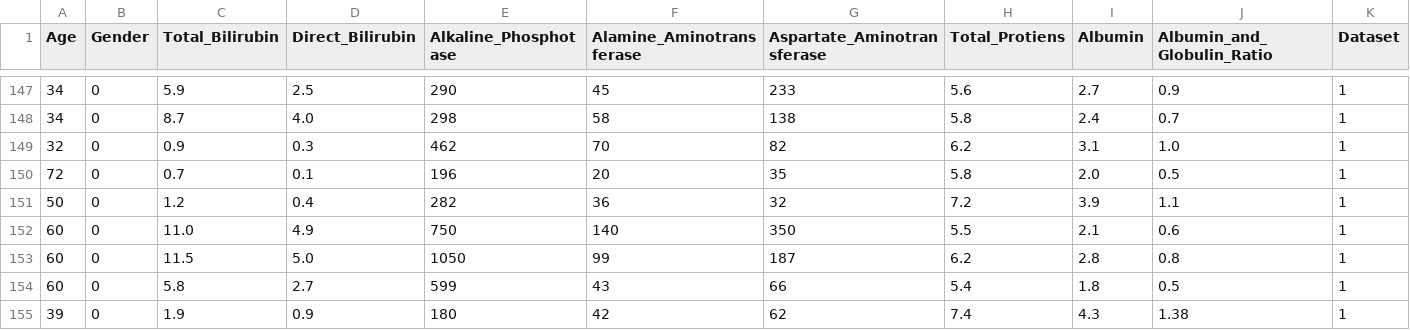
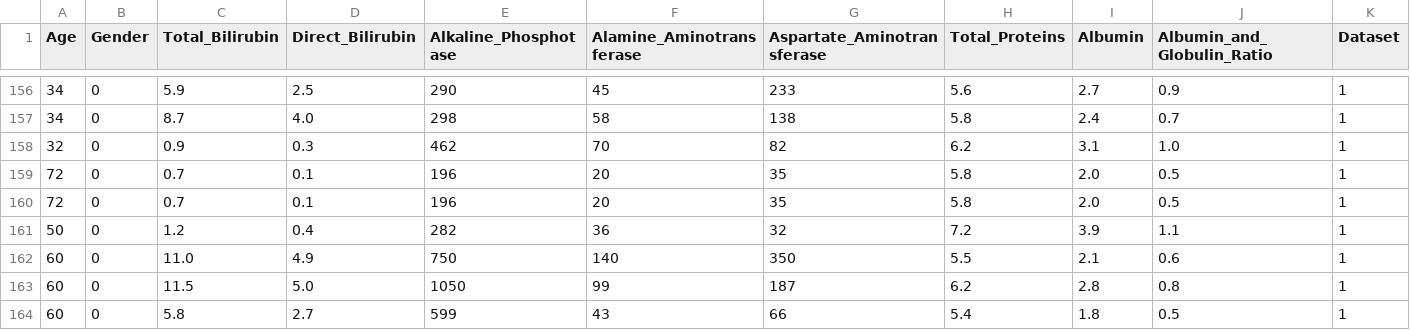
Before and after one commit to gitenx/finalproject_JCDS6, a CSV file: data/indian_liver_patient_cleaned.csv, drawn as a sheet; only a part is shown, gaps mark what is left out; the shorter side is filled out with more unchanged rows; the diff covers the shown part only.

```diff
--- a/data/indian_liver_patient_cleaned.csv
+++ b/data/indian_liver_patient_cleaned.csv
@@ -1 +1 @@
-Age,Gender,Total_Bilirubin,Direct_Bilirubin,Alkaline_Phosphotase,Alamine_Aminotransferase,Aspartate_Aminotransferase,Total_Protiens,Albumin,Albumin_and_Globulin_Ratio,Dataset
+Age,Gender,Total_Bilirubin,Direct_Bilirubin,Alkaline_Phosphotase,Alamine_Aminotransferase,Aspartate_Aminotransferase,Total_Proteins,Albumin,Albumin_and_Globulin_Ratio,Dataset
@@ -150,2 +159,3 @@ Age,Gender,Total_Bilirubin,Direct_Bilirubin,Alkaline_Phosphotase,Alamine_Aminotr
 72,0,0.7,0.1,196,20,35,5.8,2.0,0.5,1
+72,0,0.7,0.1,196,20,35,5.8,2.0,0.5,1
 50,0,1.2,0.4,282,36,32,7.2,3.9,1.1,1
```
Also changed, not shown: 12 added rows and 2 edited cells elsewhere in this file, 5 other files.
